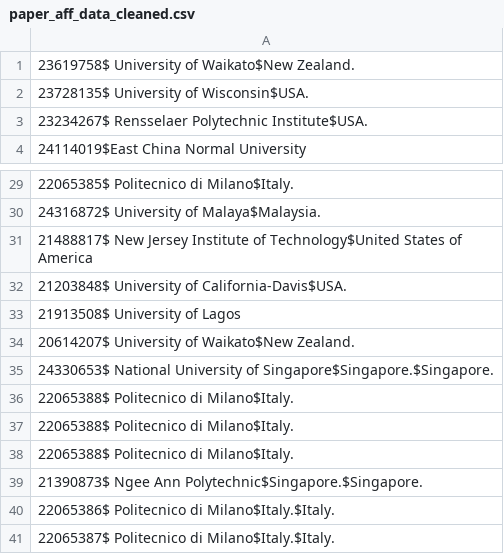
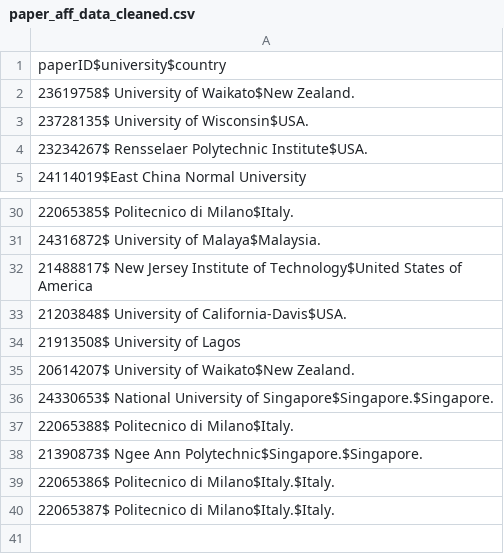
Before and after one commit to markoscalderon/urankresearch, a CSV file: paper_aff_data_cleaned.csv, drawn as a sheet; only a part is shown, gaps mark what is left out.

```diff
--- a/paper_aff_data_cleaned.csv
+++ b/paper_aff_data_cleaned.csv
@@ -1 +1,2 @@
+paperID$university$country
 23619758$ University of Waikato$New Zealand.
@@ -35,4 +36,2 @@
 24330653$ National University of Singapore$Singapore.$Singapore.
-22065388$ Politecnico di Milano$Italy.
-22065388$ Politecnico di Milano$Italy.
 22065388$ Politecnico di Milano$Italy.
```
Also changed, not shown: meshterms/sample_mesh_terms.csv, 22 other files.
